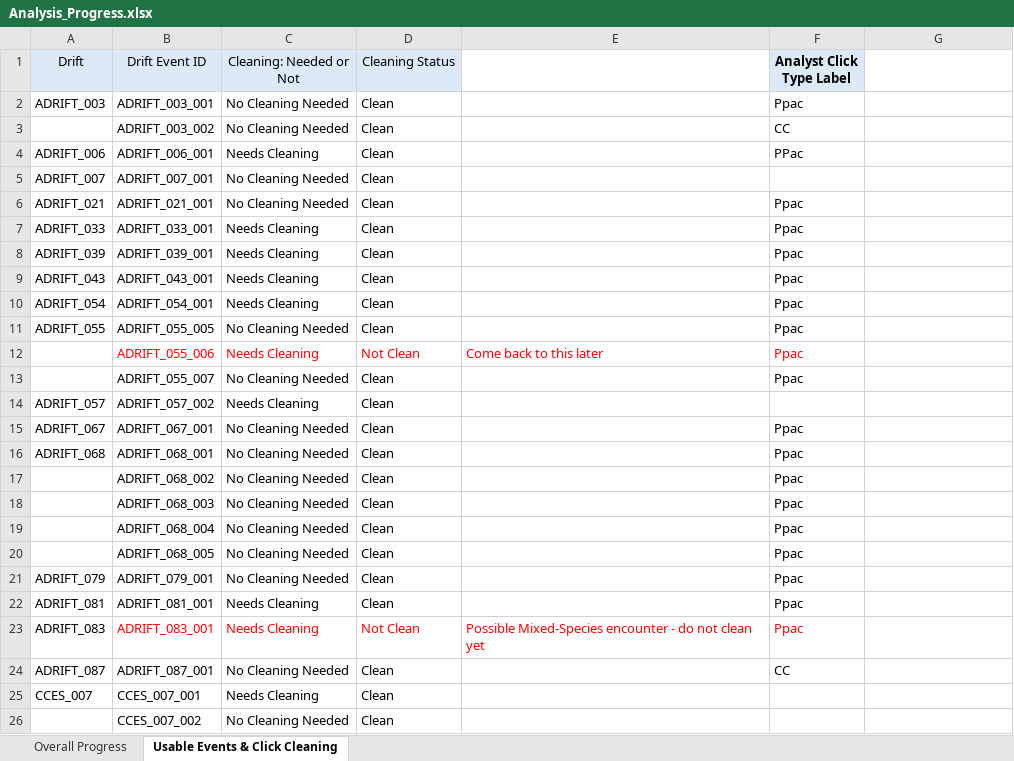
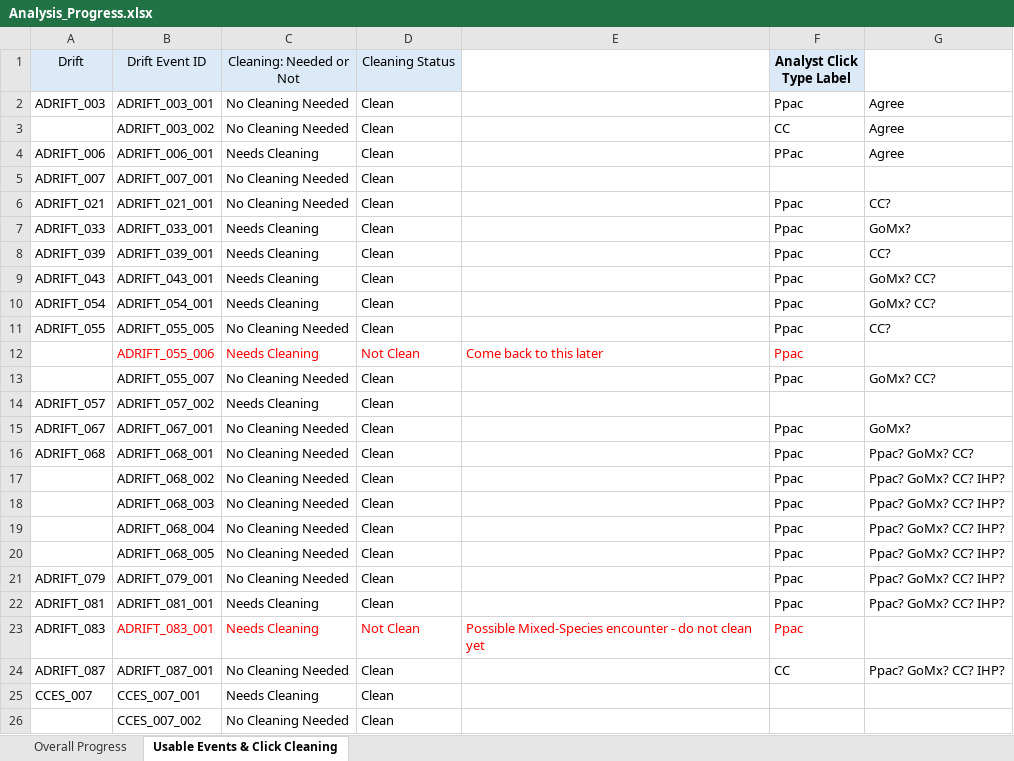
Before and after one commit to asimonis/Rissos_Geographic_Variation, an Excel workbook: Analysis_Progress.xlsx, sheet Usable Events & Click Cleaning, drawn as a sheet; only a part is shown; values as stored, in another font and other column widths than the file's, no borders; the diff names each change by its address in the sheet, - before the commit and + after, or states it on an @@ line.

```diff
--- a/Analysis_Progress.xlsx (sheet Usable Events & Click Cleaning)
+++ b/Analysis_Progress.xlsx (sheet Usable Events & Click Cleaning)
-G2:G4: (empty)
+G2:G4: Agree
-G6: (empty)
+G6: CC?
-G7: (empty)
+G7: GoMx?
-G8: (empty)
+G8: CC?
-G9:G10: (empty)
+G9:G10: GoMx? CC?
-G11: (empty)
+G11: CC?
-G13: (empty)
+G13: GoMx? CC?
-G15: (empty)
+G15: GoMx?
-G16: (empty)
+G16: Ppac? GoMx? CC?
-G17:G22: (empty)
+G17:G22: Ppac? GoMx? CC? IHP?
-G24: (empty)
+G24: Ppac? GoMx? CC? IHP?
```
Also changed, not shown: 6 other files.
